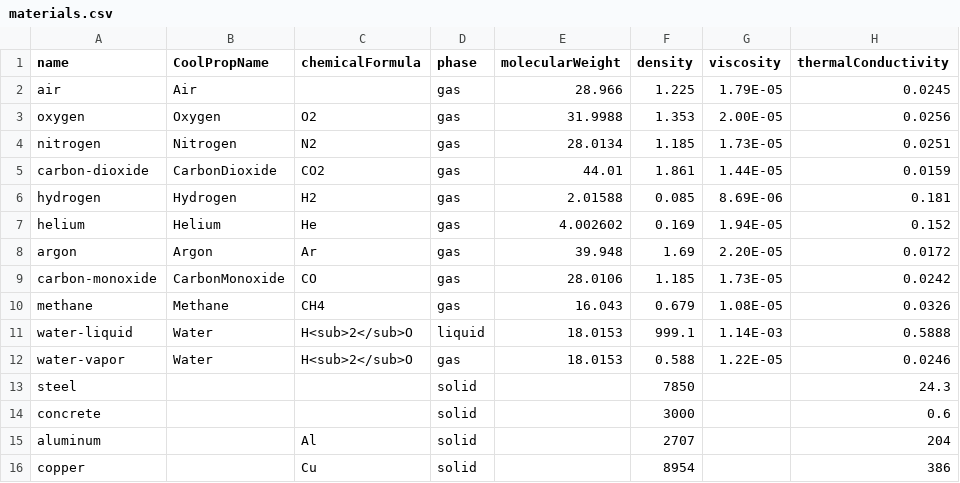
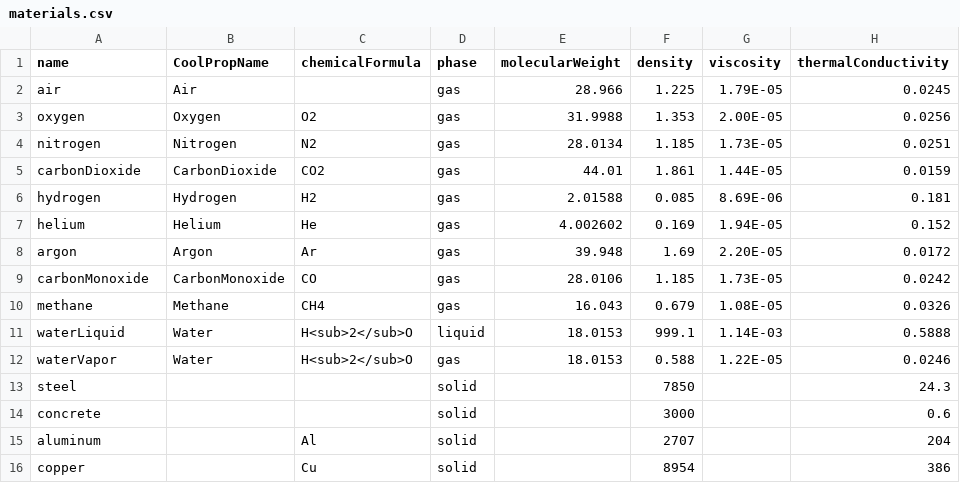
Before and after one commit to nextfoam/baram, a CSV file: resources/materials.csv, drawn as a sheet; only a part is shown; the diff names each change by its address in the sheet, - before the commit and + after, or states it on an @@ line.

```diff
--- a/resources/materials.csv
+++ b/resources/materials.csv
-A5 (name): carbon-dioxide
+A5 (name): carbonDioxide
-A9 (name): carbon-monoxide
+A9 (name): carbonMonoxide
-A11 (name): water-liquid
+A11 (name): waterLiquid
-A12 (name): water-vapor
+A12 (name): waterVapor
```
Also changed, not shown: 1 other file.
